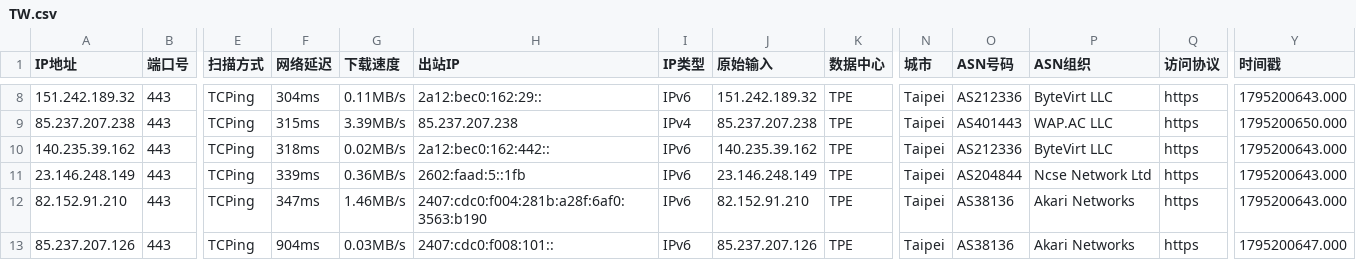
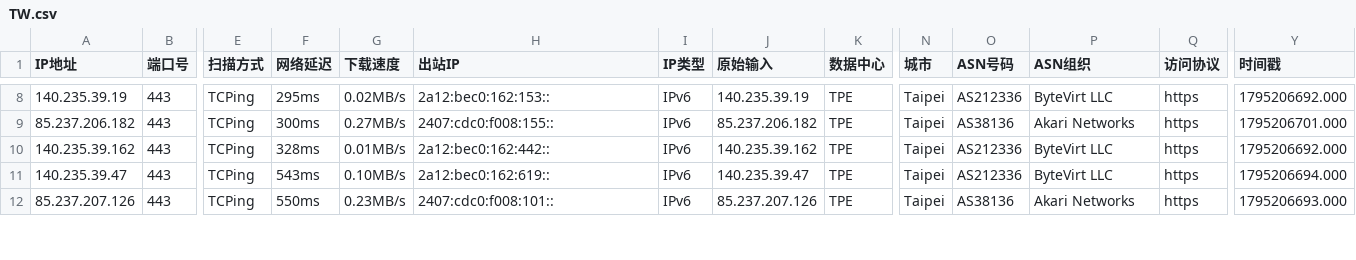
Before and after one commit to aihddelyy/Cloudflare_ips, a CSV file: TW.csv, drawn as a sheet; only a part is shown, gaps mark what is left out; removed rows and columns are numbered as before the commit, all else as after; rows hold the shown columns only; the diff covers the shown part only; the diff names each change by its address in the sheet, - before the commit and + after, or states it on an @@ line.

```diff
--- a/TW.csv
+++ b/TW.csv
-A8 (IP地址): 151.242.189.32
+A8 (IP地址): 140.235.39.19
-F8 (网络延迟): 304ms
+F8 (网络延迟): 295ms
-G8 (下载速度): 0.11MB/s
+G8 (下载速度): 0.02MB/s
-H8 (出站IP): 2a12:bec0:162:29::
+H8 (出站IP): 2a12:bec0:162:153::
-J8 (原始输入): 151.242.189.32
+J8 (原始输入): 140.235.39.19
-Y8 (时间戳): 1795200643.000
+Y8 (时间戳): 1795206692.000
-A9 (IP地址): 85.237.207.238
+A9 (IP地址): 85.237.206.182
-F9 (网络延迟): 315ms
+F9 (网络延迟): 300ms
-G9 (下载速度): 3.39MB/s
+G9 (下载速度): 0.27MB/s
-H9 (出站IP): 85.237.207.238
+H9 (出站IP): 2407:cdc0:f008:155::
-I9 (IP类型): IPv4
+I9 (IP类型): IPv6
-J9 (原始输入): 85.237.207.238
+J9 (原始输入): 85.237.206.182
-O9 (ASN号码): AS401443
+O9 (ASN号码): AS38136
-P9 (ASN组织): WAP.AC LLC
+P9 (ASN组织): Akari Networks
-Y9 (时间戳): 1795200650.000
+Y9 (时间戳): 1795206701.000
-F10 (网络延迟): 318ms
+F10 (网络延迟): 328ms
-G10 (下载速度): 0.02MB/s
+G10 (下载速度): 0.01MB/s
-Y10 (时间戳): 1795200643.000
+Y10 (时间戳): 1795206692.000
-row 11: 23.146.248.149 | 443 | TCPing | 339ms | 0.36MB/s | 2602:faad:5::1fb | IPv6 | 23.146.248.149 | TPE | Taipei | AS204844 | Ncse Network Ltd | https | 1795200643.000
-A11 (IP地址): 82.152.91.210
+A11 (IP地址): 140.235.39.47
-F11 (网络延迟): 347ms
+F11 (网络延迟): 543ms
-G11 (下载速度): 1.46MB/s
+G11 (下载速度): 0.10MB/s
-H11 (出站IP): 2407:cdc0:f004:281b:a28f:6af0:3563:b190
+H11 (出站IP): 2a12:bec0:162:619::
-J11 (原始输入): 82.152.91.210
+J11 (原始输入): 140.235.39.47
-O11 (ASN号码): AS38136
+O11 (ASN号码): AS212336
-P11 (ASN组织): Akari Networks
+P11 (ASN组织): ByteVirt LLC
-Y11 (时间戳): 1795200643.000
+Y11 (时间戳): 1795206694.000
-F12 (网络延迟): 904ms
+F12 (网络延迟): 550ms
-G12 (下载速度): 0.03MB/s
+G12 (下载速度): 0.23MB/s
-Y12 (时间戳): 1795200647.000
+Y12 (时间戳): 1795206693.000
```
Also changed, not shown: 1 added row and 50 edited cells elsewhere in this file, CF.csv, HK.csv, 12 other files.
